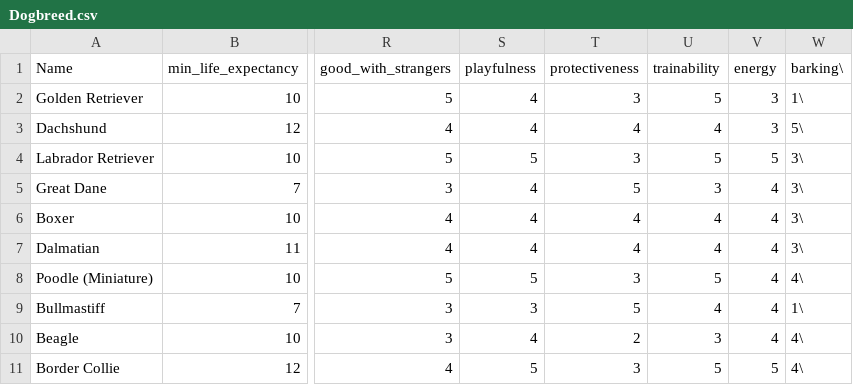
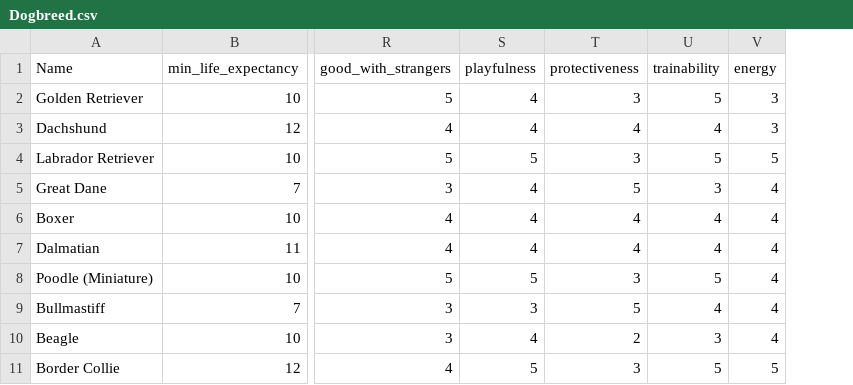
Before and after one commit to Achyut2995/DataVisualization, a CSV file: Dogbreed.csv, drawn as a sheet; only a part is shown, gaps mark what is left out; the diff names each change by its address in the sheet, - before the commit and + after, or states it on an @@ line.

Commit message:
Add files via upload

```diff
--- a/Dogbreed.csv
+++ b/Dogbreed.csv
-column W (barking\), rows 2-11: 1\ | 5\ | 3\ | 3\ | 3\ | 3\ | 4\ | 1\ | 4\ | 4\
```
